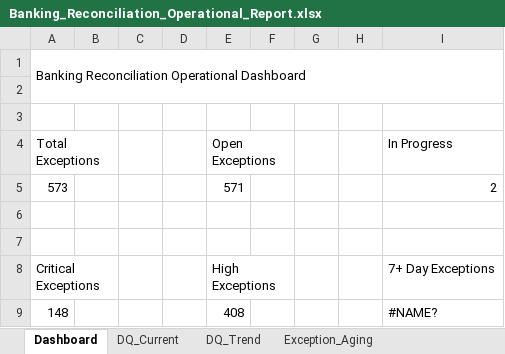
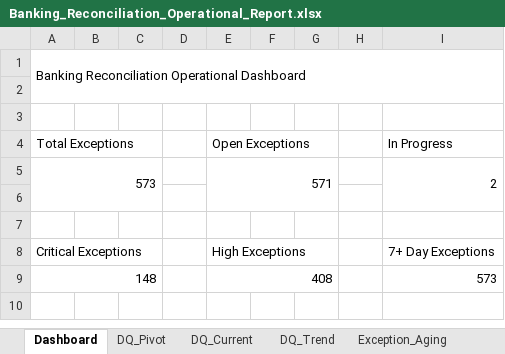
Before and after one commit to SREELAKSHMITJ/banking-reconciliation-platform, an Excel workbook: reports/Banking_Reconciliation_Operational_Report.xlsx, sheet Dashboard, drawn as a sheet; values as stored, in another font and other column widths than the file's, no cell formats; charts and pictures not drawn; the diff names each change by its address in the sheet, - before the commit and + after, or states it on an @@ line.

Commit message:
Restore completed Excel operational dashboard

```diff
--- a/reports/Banking_Reconciliation_Operational_Report.xlsx (sheet Dashboard)
+++ b/reports/Banking_Reconciliation_Operational_Report.xlsx (sheet Dashboard)
+sheet tab: DQ_Pivot
-A4:B4 merged
+A4:C4 merged
-E4:F4 merged
+E4:G4 merged
+A5:C6 merged
+E5:G6 merged
+I5:I6 merged
-A8:B8 merged
+A8:C8 merged
-E8:F8 merged
+E8:G8 merged
+A9:C9 merged
+E9:G9 merged
-I9 (In Progress): #NAME?
+I9 (In Progress): 573
```
Also changed, not shown: sheet Exception_Rules, sheet Exception_Categories, sheet Lifecycle, cell formats, charts or pictures.
